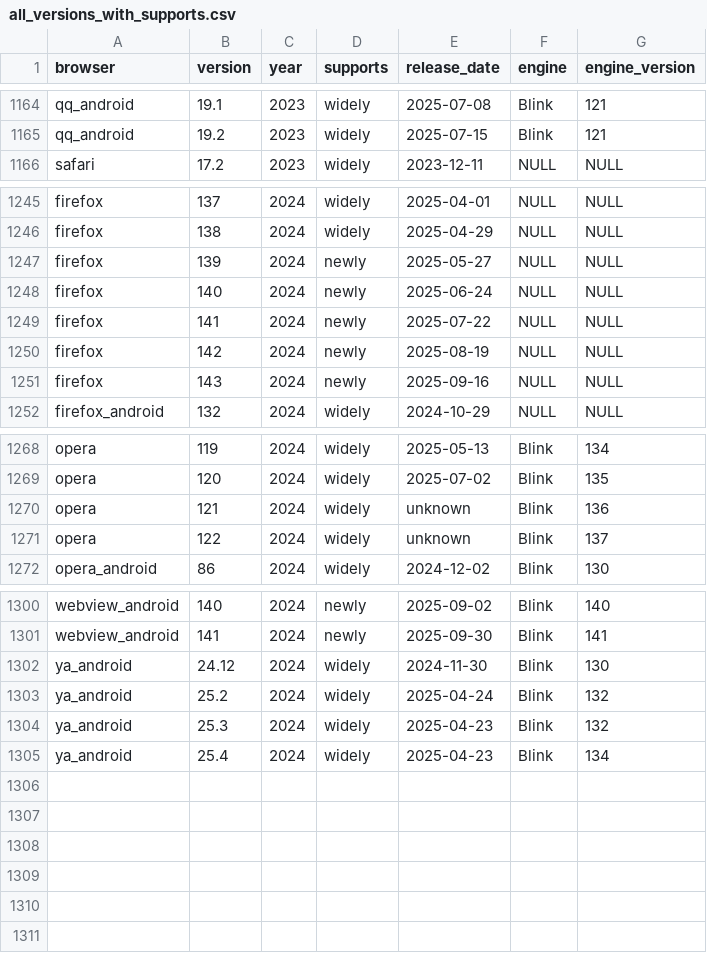
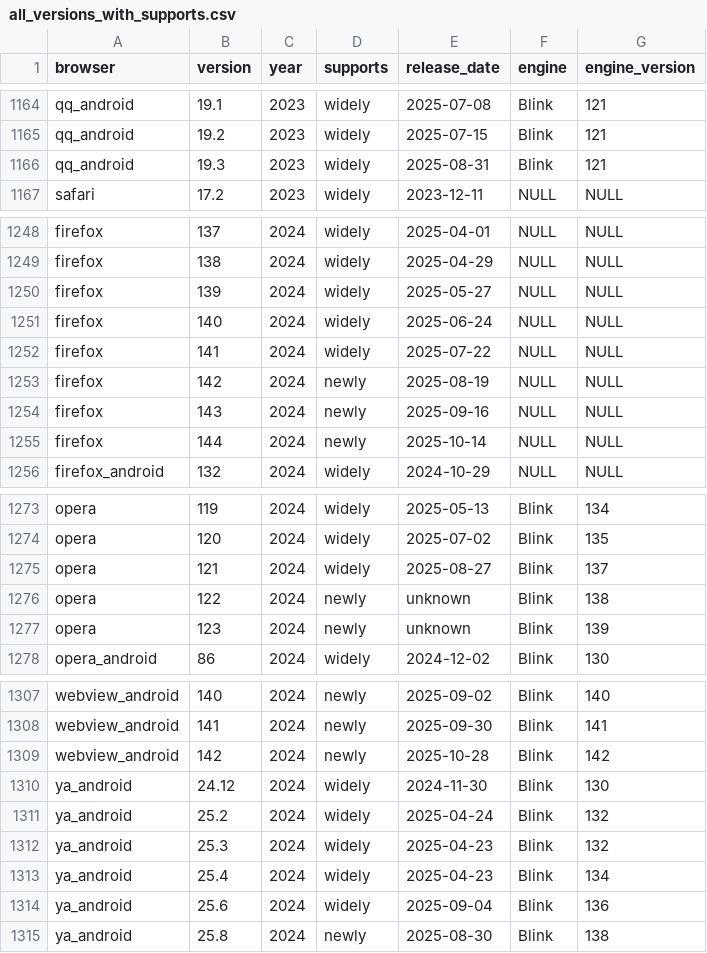
Before and after one commit to web-platform-dx/baseline-browser-mapping, a CSV file: static/with_downstream/all_versions_with_supports.csv, drawn as a sheet; only a part is shown, gaps mark what is left out; the diff covers the shown part only.

```diff
--- a/static/with_downstream/all_versions_with_supports.csv
+++ b/static/with_downstream/all_versions_with_supports.csv
@@ -1165,2 +1165,3 @@
 "qq_android","19.2","2023","widely","2025-07-15","Blink","121"
+"qq_android","19.3","2023","widely","2025-08-31","Blink","121"
 "safari","17.2","2023","widely","2023-12-11","NULL","NULL"
@@ -1246,7 +1249,8 @@
 "firefox","138","2024","widely","2025-04-29","NULL","NULL"
-"firefox","139","2024","newly","2025-05-27","NULL","NULL"
-"firefox","140","2024","newly","2025-06-24","NULL","NULL"
-"firefox","141","2024","newly","2025-07-22","NULL","NULL"
+"firefox","139","2024","widely","2025-05-27","NULL","NULL"
+"firefox","140","2024","widely","2025-06-24","NULL","NULL"
+"firefox","141","2024","widely","2025-07-22","NULL","NULL"
 "firefox","142","2024","newly","2025-08-19","NULL","NULL"
 "firefox","143","2024","newly","2025-09-16","NULL","NULL"
+"firefox","144","2024","newly","2025-10-14","NULL","NULL"
 "firefox_android","132","2024","widely","2024-10-29","NULL","NULL"
@@ -1269,4 +1274,5 @@
 "opera","120","2024","widely","2025-07-02","Blink","135"
-"opera","121","2024","widely","unknown","Blink","136"
-"opera","122","2024","widely","unknown","Blink","137"
+"opera","121","2024","widely","2025-08-27","Blink","137"
+"opera","122","2024","newly","unknown","Blink","138"
+"opera","123","2024","newly","unknown","Blink","139"
 "opera_android","86","2024","widely","2024-12-02","Blink","130"
@@ -1301,2 +1308,3 @@
 "webview_android","141","2024","newly","2025-09-30","Blink","141"
+"webview_android","142","2024","newly","2025-10-28","Blink","142"
 "ya_android","24.12","2024","widely","2024-11-30","Blink","130"
@@ -1305 +1313,3 @@
 "ya_android","25.4","2024","widely","2025-04-23","Blink","134"
+"ya_android","25.6","2024","widely","2025-09-04","Blink","136"
+"ya_android","25.8","2024","newly","2025-08-30","Blink","138"
```
Also changed, not shown: 12 added rows, 8 removed rows and 5 edited cells elsewhere in this file, static/all_versions.csv, static/all_versions_with_supports.csv, 9 other files.
